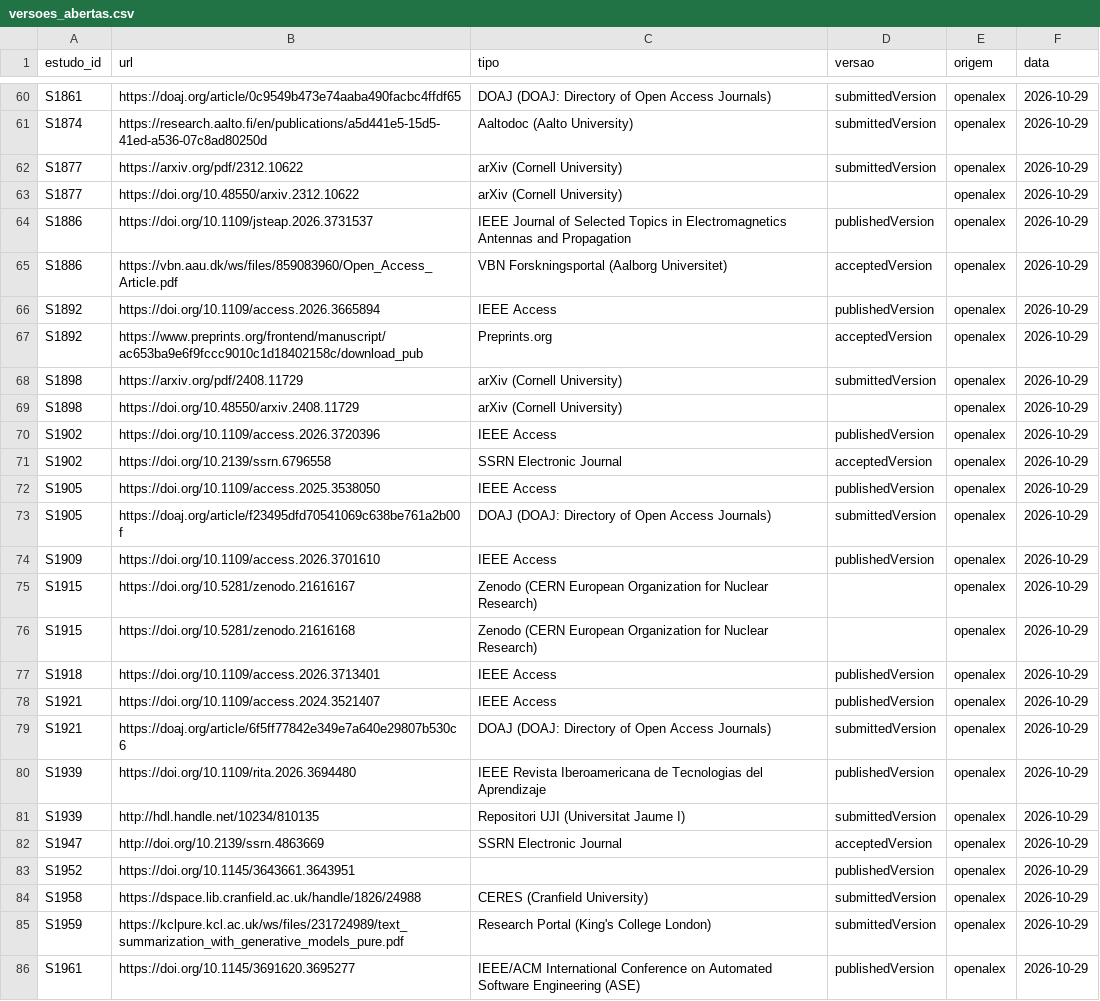
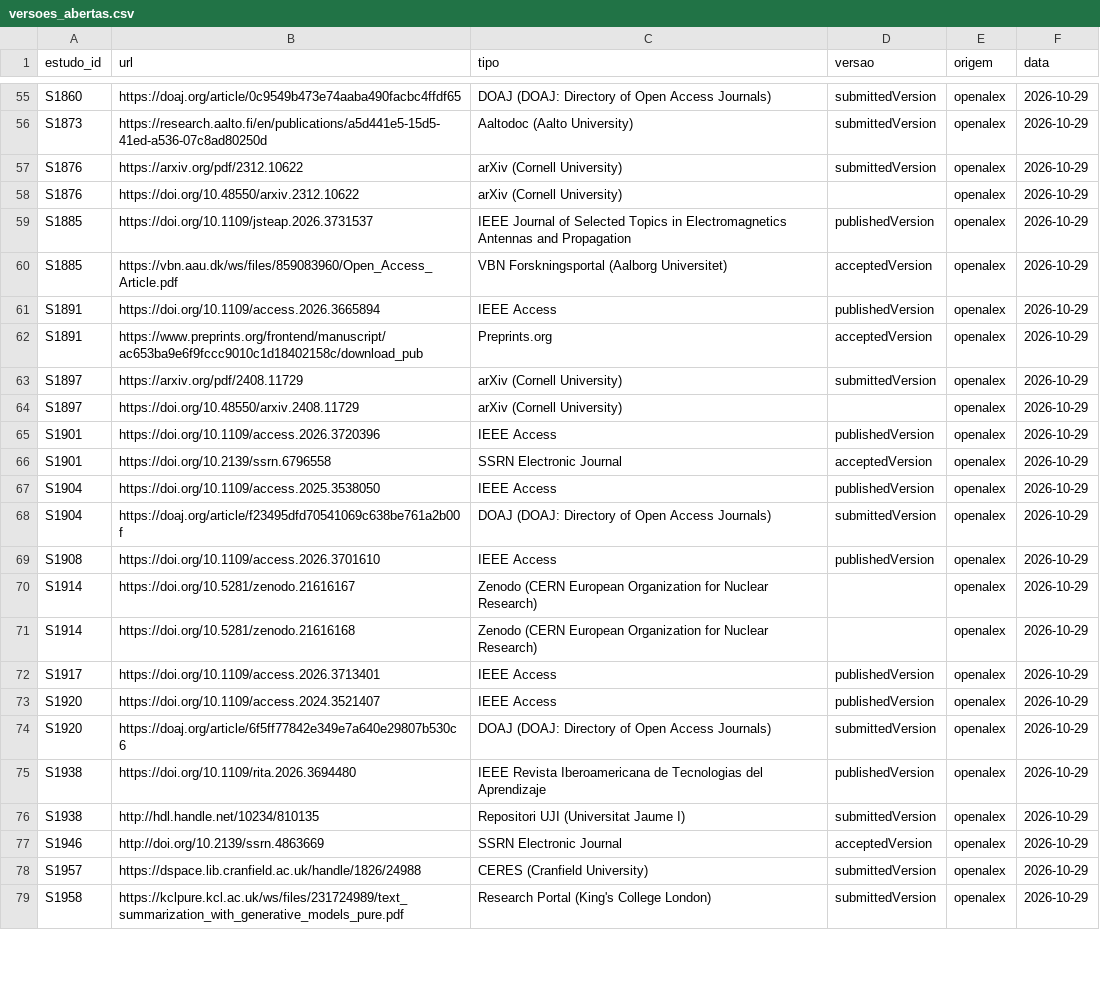
Before and after one commit to caiofreitas1/tcc2-prompt-engineering, a CSV file: dados/versoes_abertas.csv, drawn as a sheet; only a part is shown, gaps mark what is left out; removed rows and columns are numbered as before the commit, all else as after; the diff covers the shown part only; the diff names each change by its address in the sheet, - before the commit and + after, or states it on an @@ line.

```diff
--- a/dados/versoes_abertas.csv
+++ b/dados/versoes_abertas.csv
-A55 (estudo_id): S1861
+A55 (estudo_id): S1860
-A56 (estudo_id): S1874
+A56 (estudo_id): S1873
-A57:A58 (estudo_id): S1877
+A57:A58 (estudo_id): S1876
-A59:A60 (estudo_id): S1886
+A59:A60 (estudo_id): S1885
-A61:A62 (estudo_id): S1892
+A61:A62 (estudo_id): S1891
-A63:A64 (estudo_id): S1898
+A63:A64 (estudo_id): S1897
-A65:A66 (estudo_id): S1902
+A65:A66 (estudo_id): S1901
-A67:A68 (estudo_id): S1905
+A67:A68 (estudo_id): S1904
-A69 (estudo_id): S1909
+A69 (estudo_id): S1908
-A70:A71 (estudo_id): S1915
+A70:A71 (estudo_id): S1914
-A72 (estudo_id): S1918
+A72 (estudo_id): S1917
-A73:A74 (estudo_id): S1921
+A73:A74 (estudo_id): S1920
-A75:A76 (estudo_id): S1939
+A75:A76 (estudo_id): S1938
-A77 (estudo_id): S1947
+A77 (estudo_id): S1946
-row 83: S1952 | https://doi.org/10.1145/3643661.3643951 |  | publishedVersion | openalex | 2026-10-29
-A78 (estudo_id): S1958
+A78 (estudo_id): S1957
-A79 (estudo_id): S1959
+A79 (estudo_id): S1958
-row 86: S1961 | https://doi.org/10.1145/3691620.3695277 | IEEE/ACM International Conference on Automated Software Engineering (ASE) | publishedVersion | openalex | 2026-10-29
```
Also changed, not shown: 2 added rows, 5 removed rows and 43 edited cells elsewhere in this file, dados/buscas.csv, 25 other files.
